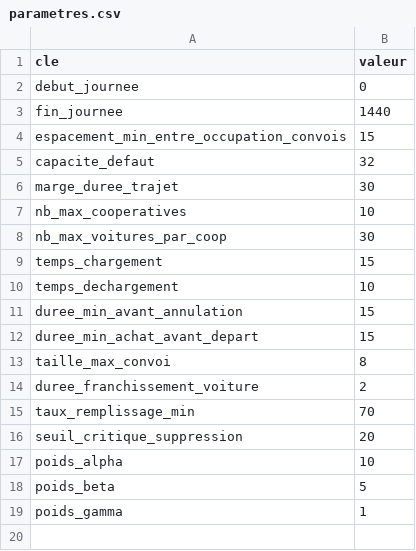
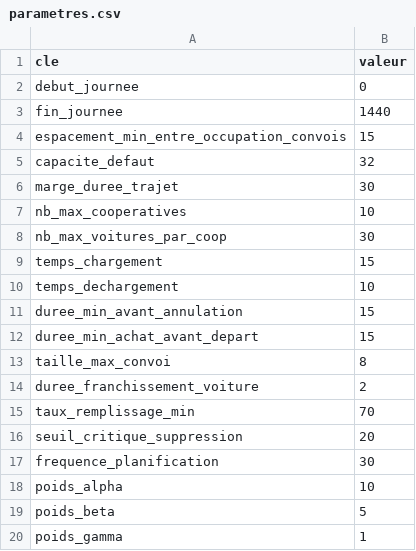
Before and after one commit to MarcNathanael/Bus-station_simulator-, a CSV file: requirement/parametres.csv, drawn as a sheet; the diff names each change by its address in the sheet, - before the commit and + after, or states it on an @@ line.

```diff
--- a/requirement/parametres.csv
+++ b/requirement/parametres.csv
+row 17: frequence_planification | 30
```
Also changed, not shown: 3 other files.
